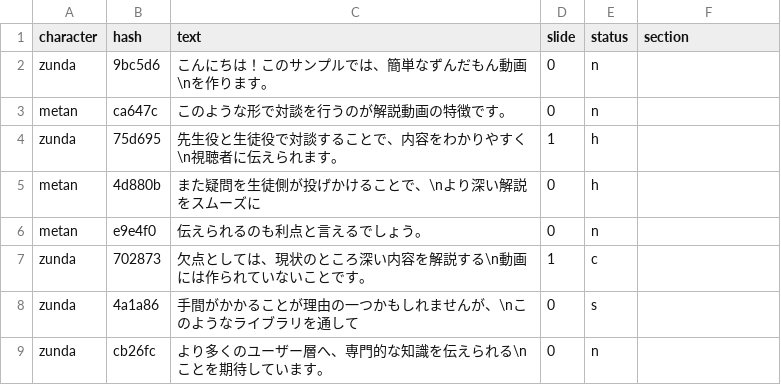
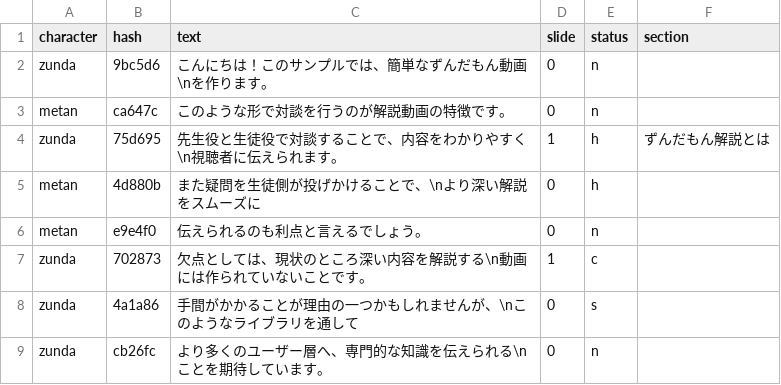
Before and after one commit to rezoo/movis, a TSV file: examples/zundamon_commentary/outputs/timeline.tsv, drawn as a sheet.

Commit message:
Add introduction

```diff
--- a/examples/zundamon_commentary/outputs/timeline.tsv
+++ b/examples/zundamon_commentary/outputs/timeline.tsv
@@ -3,3 +3,3 @@ zunda	9bc5d6	こんにちは！このサンプルでは、簡単なずんだも
 metan	ca647c	このような形で対談を行うのが解説動画の特徴です。	0	n	
-zunda	75d695	先生役と生徒役で対談することで、内容をわかりやすく\n視聴者に伝えられます。	1	h	
+zunda	75d695	先生役と生徒役で対談することで、内容をわかりやすく\n視聴者に伝えられます。	1	h	ずんだもん解説とは
 metan	4d880b	また疑問を生徒側が投げかけることで、\nより深い解説をスムーズに	0	h	
```
